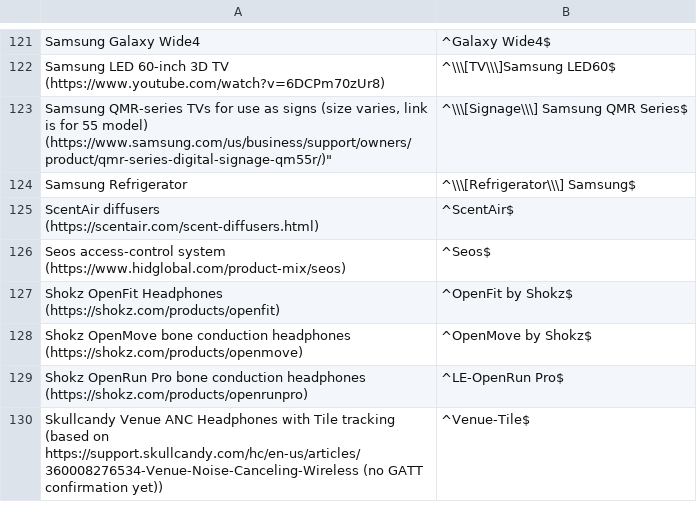
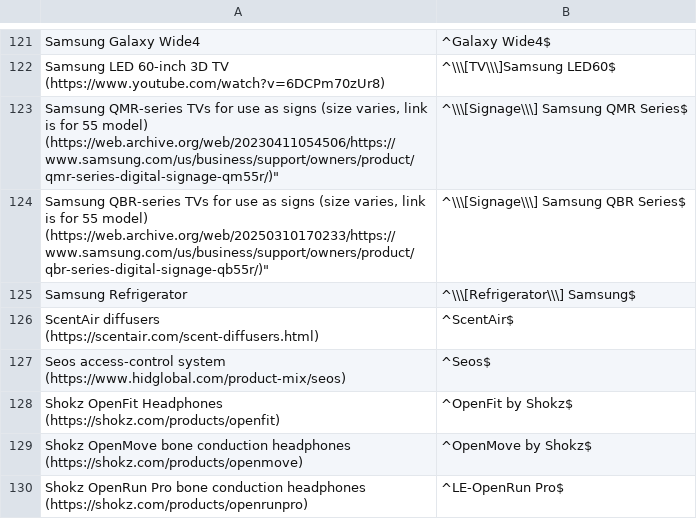
Before and after one commit to darkmentorllc/Blue2thprinting, a CSV file: Analysis/NAMEPRINT_NONUNIQUE_DB.csv, drawn as a sheet; only a part is shown, gaps mark what is left out; the shorter side is filled out with more unchanged rows.

Commit message:
Nameprints for class

```diff
--- a/Analysis/NAMEPRINT_NONUNIQUE_DB.csv
+++ b/Analysis/NAMEPRINT_NONUNIQUE_DB.csv
@@ -122,3 +122,4 @@
 "Samsung LED 60-inch 3D TV (https://www.youtube.com/watch?v=6DCPm70zUr8)","^\\\[TV\\\]Samsung LED60$"
-"Samsung QMR-series TVs for use as signs (size varies, link is for 55" model) (https://www.samsung.com/us/business/support/owners/product/qmr-series-digital-signage-qm55r/)","^\\\[Signage\\\] Samsung QMR Series$"
+"Samsung QMR-series TVs for use as signs (size varies, link is for 55" model) (https://web.archive.org/web/20230411054506/https://www.samsung.com/us/business/support/owners/product/qmr-series-digital-signage-qm55r/)","^\\\[Signage\\\] Samsung QMR Series$"
+"Samsung QBR-series TVs for use as signs (size varies, link is for 55" model) (https://web.archive.org/web/20250310170233/https://www.samsung.com/us/business/support/owners/product/qbr-series-digital-signage-qb55r/)","^\\\[Signage\\\] Samsung QBR Series$"
 "Samsung Refrigerator","^\\\[Refrigerator\\\] Samsung$"
```
Also changed, not shown: Analysis/NAMEPRINT_UNIQUE_DB.csv.
